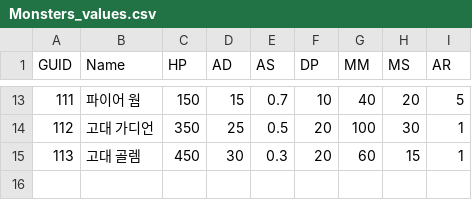
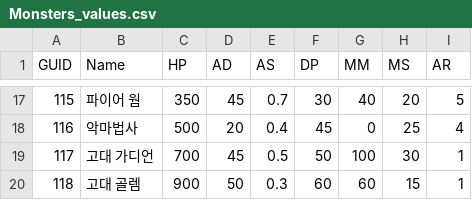
Before and after one commit to Koesob0508/SOFe2022, a CSV file: Assets/Resources/Data/Monsters_values.csv, drawn as a sheet; only a part is shown, gaps mark what is left out; addresses are those after the commit; the diff covers the shown part only; the diff names each change by its address in the sheet, - before the commit and + after, or states it on an @@ line.

```diff
--- a/Assets/Resources/Data/Monsters_values.csv
+++ b/Assets/Resources/Data/Monsters_values.csv
@@ column A (GUID) renumbered from row 13 down @@
-C17 (HP): 150
+C17 (HP): 350
-D17 (AD): 15
+D17 (AD): 45
-F17 (DP): 10
+F17 (DP): 30
+row 18: 116 | 악마법사 | 500 | 20 | 0.4 | 45 | 0 | 25 | 4
-C19 (HP): 350
+C19 (HP): 700
-D19 (AD): 25
+D19 (AD): 45
-F19 (DP): 20
+F19 (DP): 50
-C20 (HP): 450
+C20 (HP): 900
-D20 (AD): 30
+D20 (AD): 50
-F20 (DP): 20
+F20 (DP): 60
```
Also changed, not shown: 4 added rows and 30 edited cells elsewhere in this file, Assets/Resources/Data/Heros_values.csv, 14 other files.
